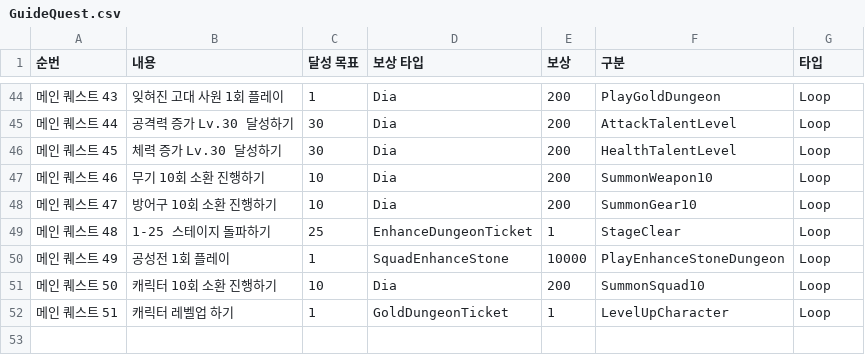
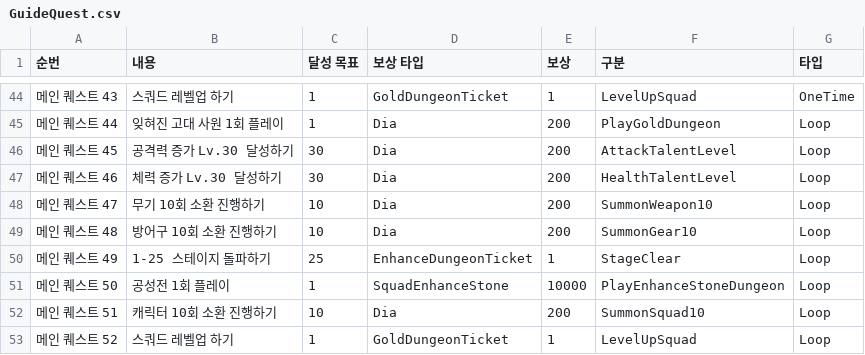
Before and after one commit to cutlake2000/ThreeKindomsSquadIdle, a CSV file: Assets/Resources/CSV/GuideQuest.csv, drawn as a sheet; only a part is shown, gaps mark what is left out; the diff covers the shown part only.

```diff
--- a/Assets/Resources/CSV/GuideQuest.csv
+++ b/Assets/Resources/CSV/GuideQuest.csv
@@ -44,9 +44,10 @@
-메인 퀘스트 43,잊혀진 고대 사원 1회 플레이,1,Dia,200,PlayGoldDungeon,Loop
-메인 퀘스트 44,공격력 증가 Lv.30 달성하기,30,Dia,200,AttackTalentLevel,Loop
-메인 퀘스트 45,체력 증가 Lv.30 달성하기,30,Dia,200,HealthTalentLevel,Loop
-메인 퀘스트 46,무기 10회 소환 진행하기,10,Dia,200,SummonWeapon10,Loop
-메인 퀘스트 47,방어구 10회 소환 진행하기,10,Dia,200,SummonGear10,Loop
-메인 퀘스트 48,1-25 스테이지 돌파하기,25,EnhanceDungeonTicket,1,StageClear,Loop
-메인 퀘스트 49,공성전 1회 플레이,1,SquadEnhanceStone,10000,PlayEnhanceStoneDungeon,Loop
-메인 퀘스트 50,캐릭터 10회 소환 진행하기,10,Dia,200,SummonSquad10,Loop
-메인 퀘스트 51,캐릭터 레벨업 하기,1,GoldDungeonTicket,1,LevelUpCharacter,Loop
+메인 퀘스트 43,스쿼드 레벨업 하기,1,GoldDungeonTicket,1,LevelUpSquad,OneTime
+메인 퀘스트 44,잊혀진 고대 사원 1회 플레이,1,Dia,200,PlayGoldDungeon,Loop
+메인 퀘스트 45,공격력 증가 Lv.30 달성하기,30,Dia,200,AttackTalentLevel,Loop
+메인 퀘스트 46,체력 증가 Lv.30 달성하기,30,Dia,200,HealthTalentLevel,Loop
+메인 퀘스트 47,무기 10회 소환 진행하기,10,Dia,200,SummonWeapon10,Loop
+메인 퀘스트 48,방어구 10회 소환 진행하기,10,Dia,200,SummonGear10,Loop
+메인 퀘스트 49,1-25 스테이지 돌파하기,25,EnhanceDungeonTicket,1,StageClear,Loop
+메인 퀘스트 50,공성전 1회 플레이,1,SquadEnhanceStone,10000,PlayEnhanceStoneDungeon,Loop
+메인 퀘스트 51,캐릭터 10회 소환 진행하기,10,Dia,200,SummonSquad10,Loop
+메인 퀘스트 52,스쿼드 레벨업 하기,1,GoldDungeonTicket,1,LevelUpSquad,Loop
```
Also changed, not shown: 1 added row, 1 removed row and 28 edited cells elsewhere in this file, 8 other files.
